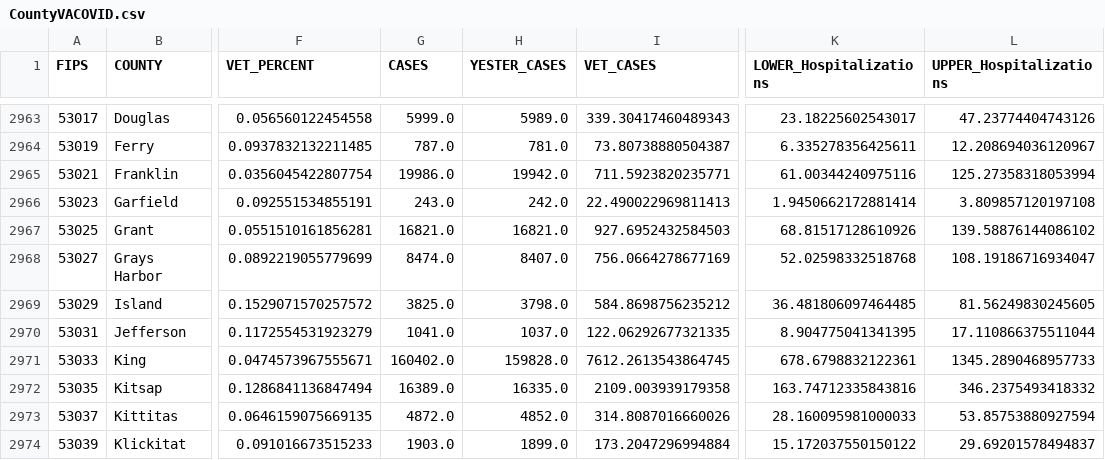
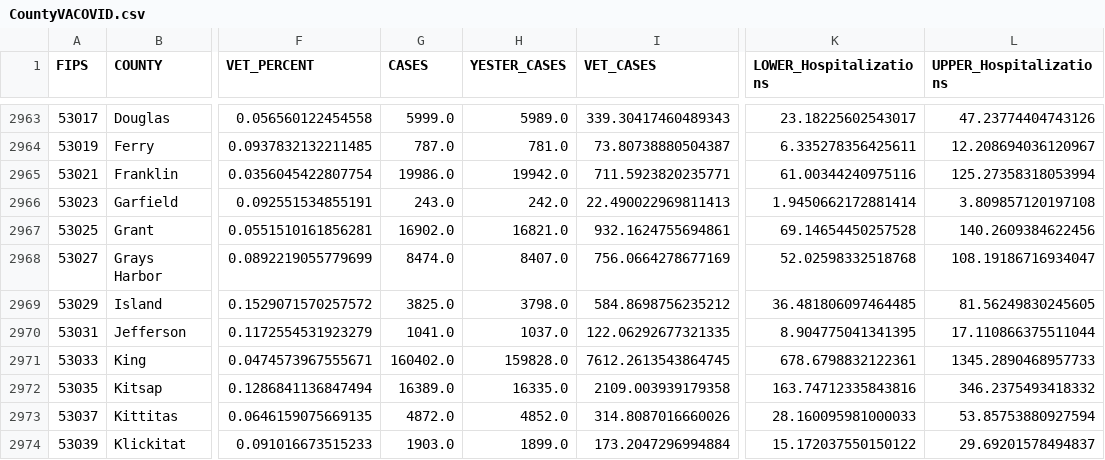
Before and after one commit to Sharma6614/VACovid, a CSV file: CountyVACOVID.csv, drawn as a sheet; only a part is shown, gaps mark what is left out; the diff names each change by its address in the sheet, - before the commit and + after, or states it on an @@ line.

```diff
--- a/CountyVACOVID.csv
+++ b/CountyVACOVID.csv
-G2967 (CASES): 16821.0
+G2967 (CASES): 16902.0
-I2967 (VET_CASES): 927.6952432584503
+I2967 (VET_CASES): 932.1624755694861
-K2967 (LOWER_Hospitalizations): 68.81517128610926
+K2967 (LOWER_Hospitalizations): 69.14654450257528
-L2967 (UPPER_Hospitalizations): 139.58876144086102
+L2967 (UPPER_Hospitalizations): 140.2609384622456
```
Also changed, not shown: CCTVAChart2.csv, VAChart.csv.
